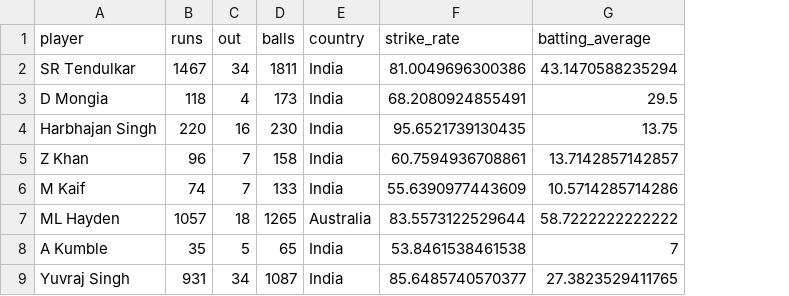
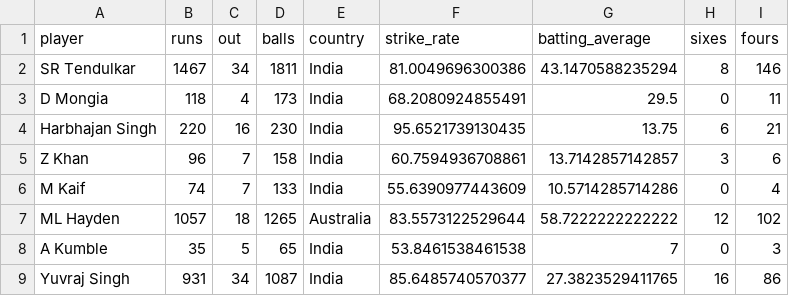
Before and after one commit to Monesh150/Cricket-Data-Analytics, a CSV file: Data/IND vs AUS/ODI/BatsmanScores.csv, drawn as a sheet; only a part is shown; the diff names each change by its address in the sheet, - before the commit and + after, or states it on an @@ line.

Commit message:
sixes and fours done

```diff
--- a/Data/IND vs AUS/ODI/BatsmanScores.csv
+++ b/Data/IND vs AUS/ODI/BatsmanScores.csv
+column H (sixes), rows 2-9: 8 | 0 | 6 | 3 | 0 | 12 | 0 | 16
+column I (fours), rows 2-9: 146 | 11 | 21 | 6 | 4 | 102 | 3 | 86
```
Also changed, not shown: 6 other files.
